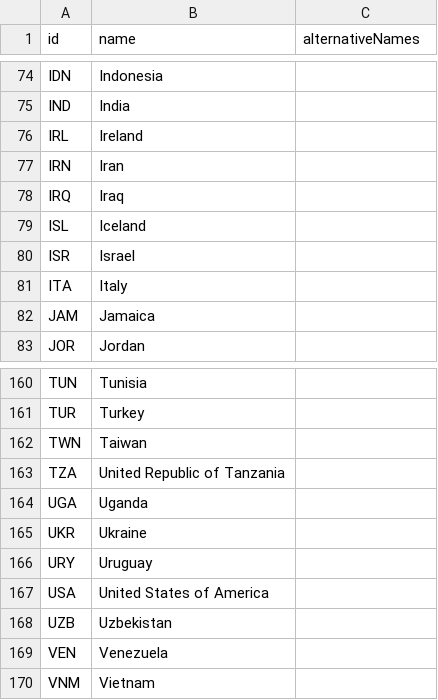
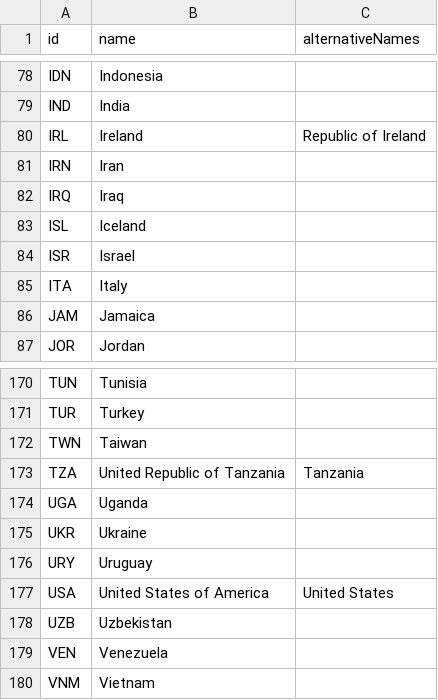
Before and after one commit to jpmarindiaz/dmaps, a CSV file: inst/dmaps/world/world-countries.csv, drawn as a sheet; only a part is shown, gaps mark what is left out; the diff covers the shown part only.

```diff
--- a/inst/dmaps/world/world-countries.csv
+++ b/inst/dmaps/world/world-countries.csv
@@ -75,3 +79,3 @@ IDN,Indonesia,
 IND,India,
-IRL,Ireland,
+IRL,Ireland,Republic of Ireland
 IRN,Iran,
@@ -162,3 +172,3 @@ TUR,Turkey,
 TWN,Taiwan,
-TZA,United Republic of Tanzania,
+TZA,United Republic of Tanzania,Tanzania
 UGA,Uganda,
@@ -166,3 +176,3 @@ UKR,Ukraine,
 URY,Uruguay,
-USA,United States of America,
+USA,United States of America,United States
 UZB,Uzbekistan,
```
Also changed, not shown: 10 added rows and 2 edited cells elsewhere in this file, 9 other files.
